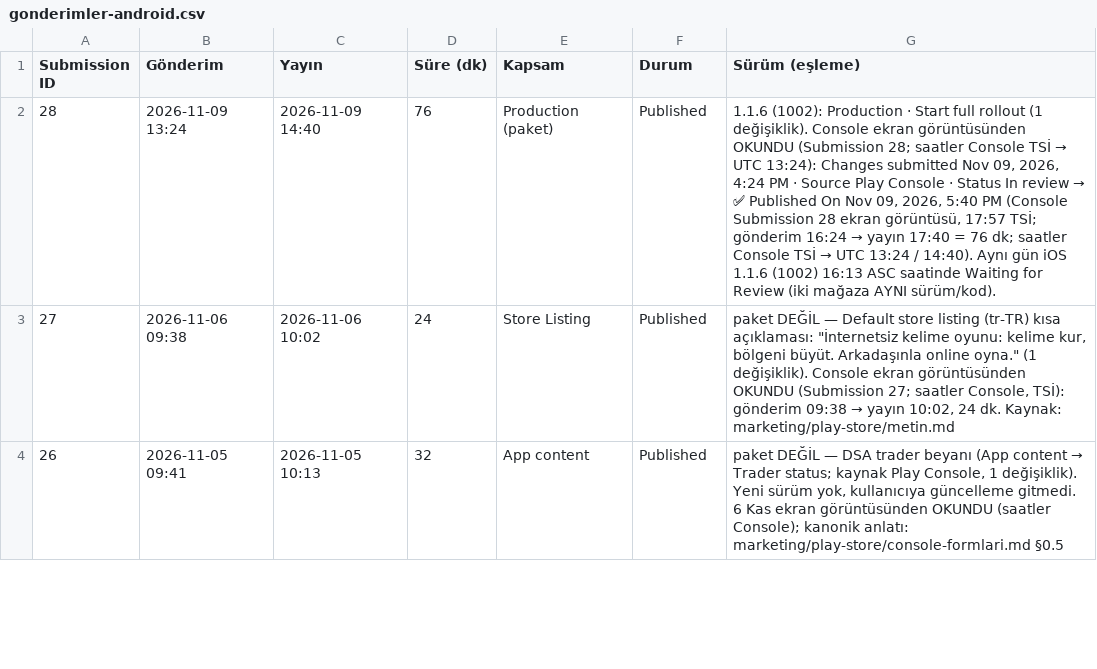
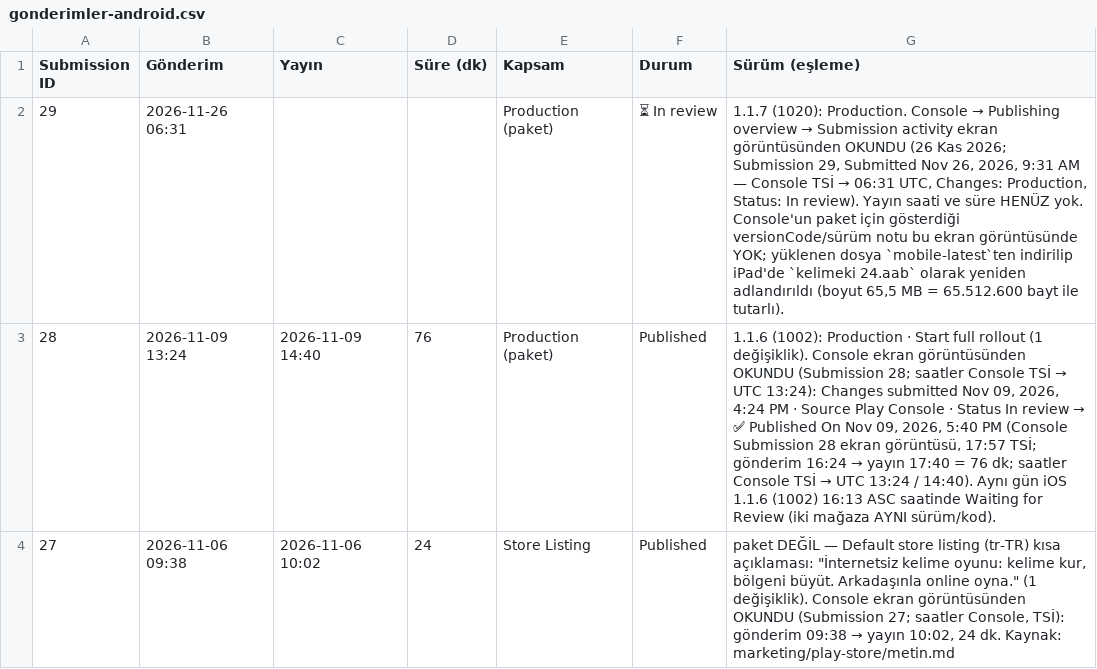
Before and after one commit to alpcapa/kelimeki, a CSV file: mobile/docs/surumler/gonderimler-android.csv, drawn as a sheet; only a part is shown; the shorter side is filled out with more unchanged rows.

```diff
--- a/mobile/docs/surumler/gonderimler-android.csv
+++ b/mobile/docs/surumler/gonderimler-android.csv
@@ -1,2 +1,3 @@
 Submission ID,Gönderim,Yayın,Süre (dk),Kapsam,Durum,Sürüm (eşleme)
+29,2026-11-26 06:31,,,Production (paket),⏳ In review,"1.1.7 (1020): Production. Console → Publishing overview → Submission activity ekran görüntüsünden OKUNDU (26 Kas 2026; Submission 29, Submitted Nov 26, 2026, 9:31 AM — Console TSİ → 06:31 UTC, Changes: Production, Status: In review). Yayın saati ve süre HENÜZ yok. Console'un paket için gösterdiği versionCode/sürüm notu bu ekran görüntüsünde YOK; yüklenen dosya `mobile-latest`ten indirilip iPad'de `kelimeki 24.aab` olarak yeniden adlandırıldı (boyut 65,5 MB = 65.512.600 bayt ile tutarlı)."
 28,2026-11-09 13:24,2026-11-09 14:40,76,Production (paket),Published,"1.1.6 (1002): Production · Start full rollout (1 değişiklik). Console ekran görüntüsünden OKUNDU (Submission 28; saatler Console TSİ → UTC 13:24): Changes submitted Nov 09, 2026, 4:24 PM · Source Play Console · Status In review → ✅ Published On Nov 09, 2026, 5:40 PM (Console Submission 28 ekran görüntüsü, 17:57 TSİ; gönderim 16:24 → yayın 17:40 = 76 dk; saatler Console TSİ → UTC 13:24 / 14:40). Aynı gün iOS 1.1.6 (1002) 16:13 ASC saatinde Waiting for Review (iki mağaza AYNI sürüm/kod)."
```
Also changed, not shown: mobile/docs/surumler/surumler-android.csv, 2 other files.
